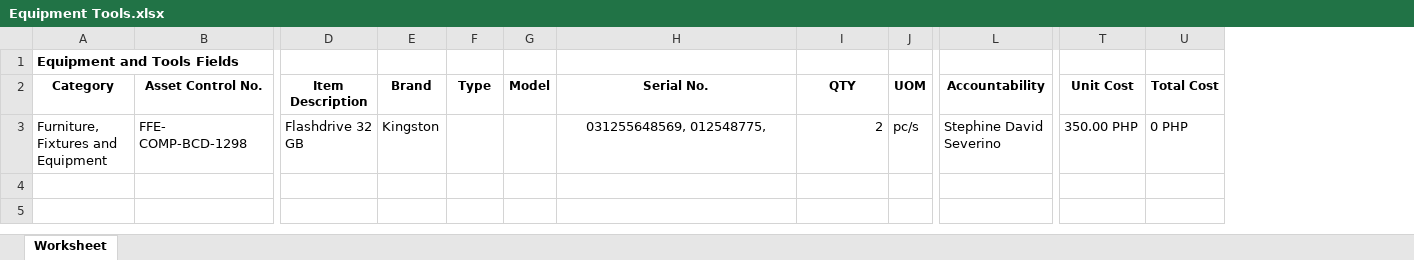
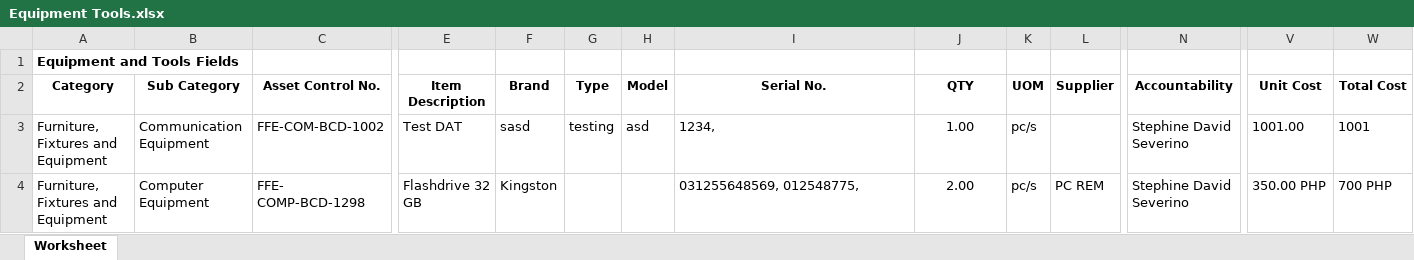
Before and after one commit to JonahBenares/etmsnew, an Excel workbook: Equipment Tools.xlsx, sheet Worksheet, drawn as a sheet; only a part is shown, gaps mark what is left out; values as stored, in another font and other column widths than the file's, no borders; addresses are those after the commit; rows hold the shown columns only; the diff names each change by its address in the sheet, - before the commit and + after, or states it on an @@ line.

Commit message:
Add supplier, subcat and add set price

```diff
--- a/Equipment Tools.xlsx (sheet Worksheet)
+++ b/Equipment Tools.xlsx (sheet Worksheet)
+column B (Sub Category), row 4: Computer Equipment
+column L (Supplier), row 4: PC REM
+row 3: Furniture, Fixtures and Equipment | Communication Equipment | FFE-COM-BCD-1002 | Test DAT | sasd | testing | asd | 1234, | 1.00 | pc/s |  | Stephine David Severino | 1001.00 | 1001
-I4 alignment: center
+I4 alignment: left
-J4 (QTY): 2
+J4 (QTY): 2.00
-J4 alignment: right
+J4 alignment: center
-W4 (Total Cost): 0 PHP
+W4 (Total Cost): 700 PHP
```
Also changed, not shown: 1 other file.
